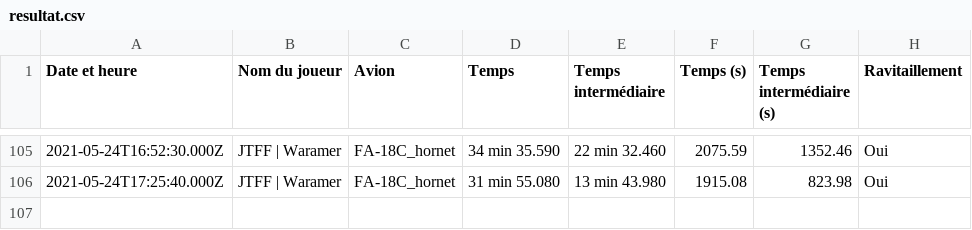
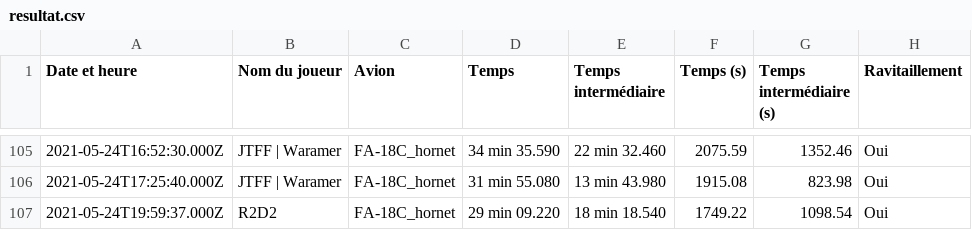
Before and after one commit to Cellules-Rapaces/Tanker-Party, a CSV file: data/resultat.csv, drawn as a sheet; only a part is shown, gaps mark what is left out; the diff names each change by its address in the sheet, - before the commit and + after, or states it on an @@ line.

```diff
--- a/data/resultat.csv
+++ b/data/resultat.csv
+row 107: 2021-05-24T19:59:37.000Z | R2D2 | FA-18C_hornet | 29 min 09.220 | 18 min 18.540 | 1749.22 | 1098.54 | Oui
```
Also changed, not shown: 2 other files.
